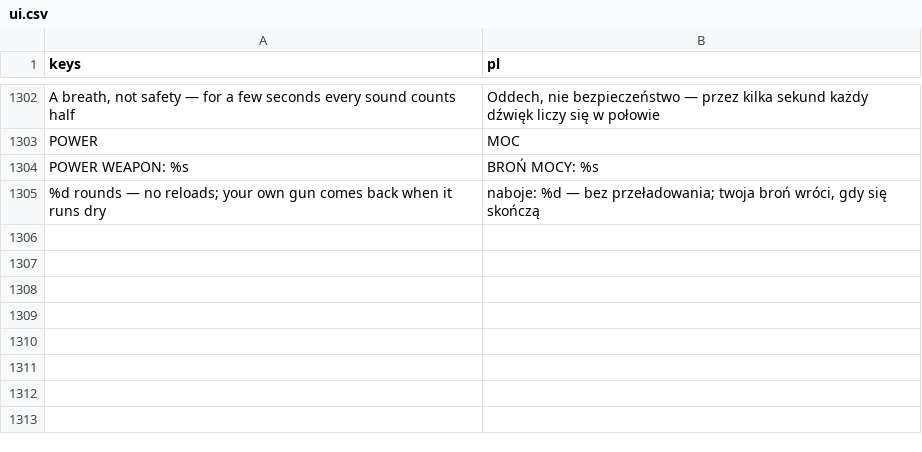
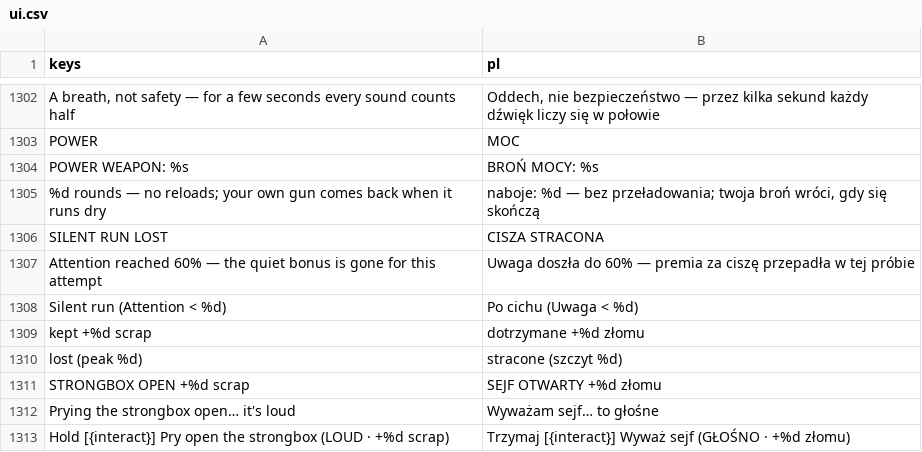
Before and after one commit to ssiwm/gameon, a CSV file: prototype/translations/ui.csv, drawn as a sheet; only a part is shown, gaps mark what is left out; the diff names each change by its address in the sheet, - before the commit and + after, or states it on an @@ line.

```diff
--- a/prototype/translations/ui.csv
+++ b/prototype/translations/ui.csv
+row 1306: SILENT RUN LOST | CISZA STRACONA
+row 1307: Attention reached 60% — the quiet bonus is gone for this attempt | Uwaga doszła do 60% — premia za ciszę przepadła w tej próbie
+row 1308: Silent run (Attention < %d) | Po cichu (Uwaga < %d)
+row 1309: kept +%d scrap | dotrzymane +%d złomu
+row 1310: lost (peak %d) | stracone (szczyt %d)
+row 1311: STRONGBOX OPEN +%d scrap | SEJF OTWARTY +%d złomu
+row 1312: Prying the strongbox open… it's loud | Wyważam sejf… to głośne
+row 1313: Hold [{interact}] Pry open the strongbox (LOUD · +%d scrap) | Trzymaj [{interact}] Wyważ sejf (GŁOŚNO · +%d złomu)
```
Also changed, not shown: 19 other files.
